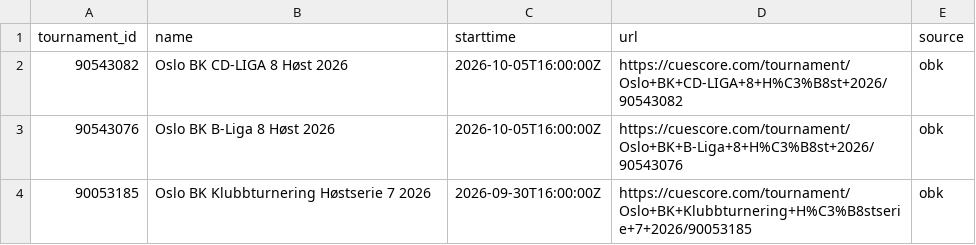
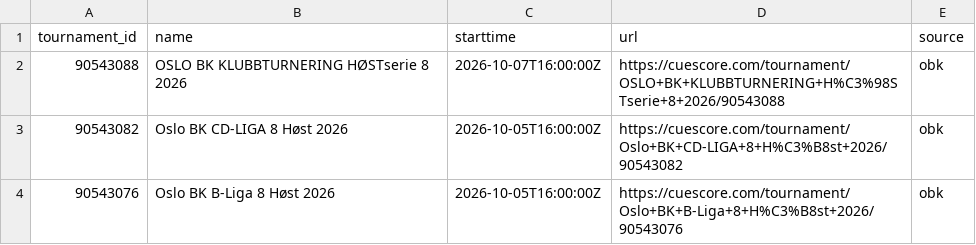
Before and after one commit to Flavelloni/Cue-Score, a CSV file: OBK/tournaments.csv, drawn as a sheet; only a part is shown; the shorter side is filled out with more unchanged rows.

```diff
--- a/OBK/tournaments.csv
+++ b/OBK/tournaments.csv
@@ -1,2 +1,3 @@
 tournament_id,name,starttime,url,source
+90543088,OSLO BK KLUBBTURNERING HØSTserie 8 2026,2026-10-07T16:00:00Z,https://cuescore.com/tournament/OSLO+BK+KLUBBTURNERING+H%C3%98STserie+8+2026/90543088,obk
 90543082,Oslo BK CD-LIGA 8 Høst 2026,2026-10-05T16:00:00Z,https://cuescore.com/tournament/Oslo+BK+CD-LIGA+8+H%C3%B8st+2026/90543082,obk
```
Also changed, not shown: OBK/player_components.csv, OBK/player_fargo_ratings.csv, 19 other files.
